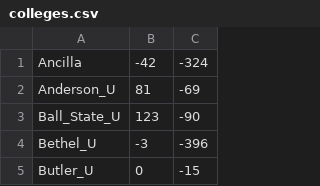
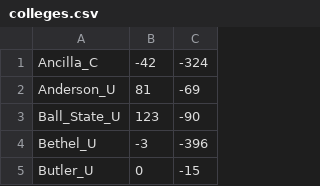
Before and after one commit to rmtarr/CSSE230_Navigation, a CSV file: lib/colleges.csv, drawn as a sheet; only a part is shown.

Commit message:
added all the colleges and started to fit data points onto map

```diff
--- a/lib/colleges.csv
+++ b/lib/colleges.csv
@@ -1,2 +1,2 @@
-Ancilla,-42,-324
+Ancilla_C,-42,-324
 Anderson_U,81,-69
```
